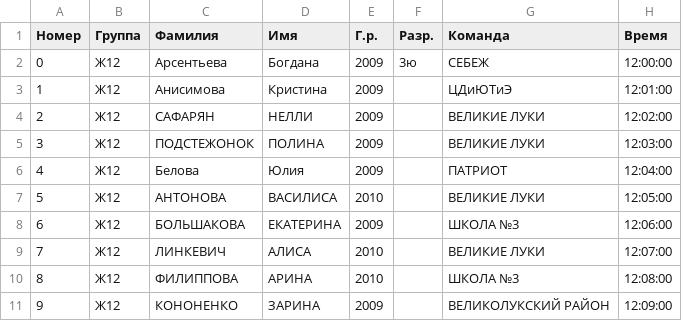
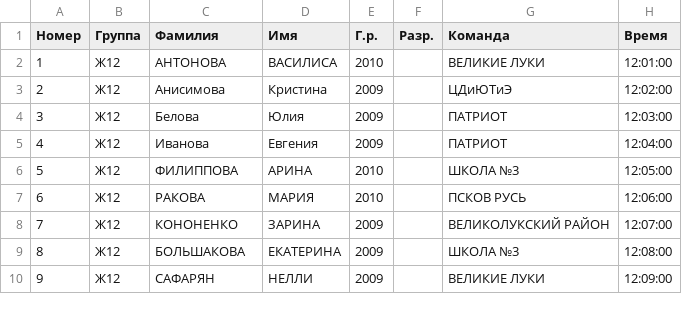
Before and after one commit to yaninalex2003/Sport-system, a CSV file: groups/Ж12.csv, drawn as a sheet; only a part is shown; the diff covers the shown part only.

```diff
--- a/groups/Ж12.csv
+++ b/groups/Ж12.csv
@@ -1,11 +1,10 @@
 Номер,Группа,Фамилия,Имя,Г.р.,Разр.,Команда,Время
-0,Ж12,Арсентьева,Богдана,2009,3ю,СЕБЕЖ,12:00:00
-1,Ж12,Анисимова,Кристина,2009,,ЦДиЮТиЭ,12:01:00
-2,Ж12,САФАРЯН,НЕЛЛИ,2009,,ВЕЛИКИЕ ЛУКИ,12:02:00
-3,Ж12,ПОДСТЕЖОНОК,ПОЛИНА,2009,,ВЕЛИКИЕ ЛУКИ,12:03:00
-4,Ж12,Белова,Юлия,2009,,ПАТРИОТ,12:04:00
-5,Ж12,АНТОНОВА,ВАСИЛИСА,2010,,ВЕЛИКИЕ ЛУКИ,12:05:00
-6,Ж12,БОЛЬШАКОВА,ЕКАТЕРИНА,2009,,ШКОЛА №3,12:06:00
-7,Ж12,ЛИНКЕВИЧ,АЛИСА,2010,,ВЕЛИКИЕ ЛУКИ,12:07:00
-8,Ж12,ФИЛИППОВА,АРИНА,2010,,ШКОЛА №3,12:08:00
-9,Ж12,КОНОНЕНКО,ЗАРИНА,2009,,ВЕЛИКОЛУКСКИЙ РАЙОН,12:09:00
+1,Ж12,АНТОНОВА,ВАСИЛИСА,2010,,ВЕЛИКИЕ ЛУКИ,12:01:00
+2,Ж12,Анисимова,Кристина,2009,,ЦДиЮТиЭ,12:02:00
+3,Ж12,Белова,Юлия,2009,,ПАТРИОТ,12:03:00
+4,Ж12,Иванова,Евгения,2009,,ПАТРИОТ,12:04:00
+5,Ж12,ФИЛИППОВА,АРИНА,2010,,ШКОЛА №3,12:05:00
+6,Ж12,РАКОВА,МАРИЯ,2010,,ПСКОВ РУСЬ,12:06:00
+7,Ж12,КОНОНЕНКО,ЗАРИНА,2009,,ВЕЛИКОЛУКСКИЙ РАЙОН,12:07:00
+8,Ж12,БОЛЬШАКОВА,ЕКАТЕРИНА,2009,,ШКОЛА №3,12:08:00
+9,Ж12,САФАРЯН,НЕЛЛИ,2009,,ВЕЛИКИЕ ЛУКИ,12:09:00
```
Also changed, not shown: 1 added row and 12 edited cells elsewhere in this file, groups/Ж10.csv, groups/Ж16.csv, 38 other files.
